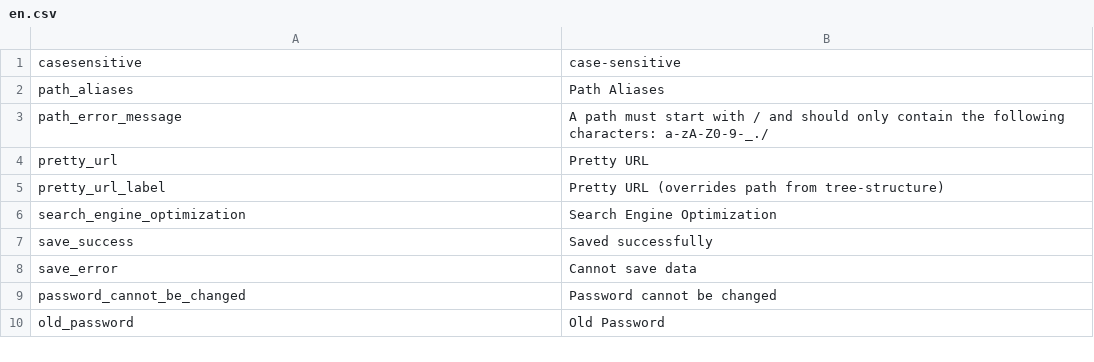
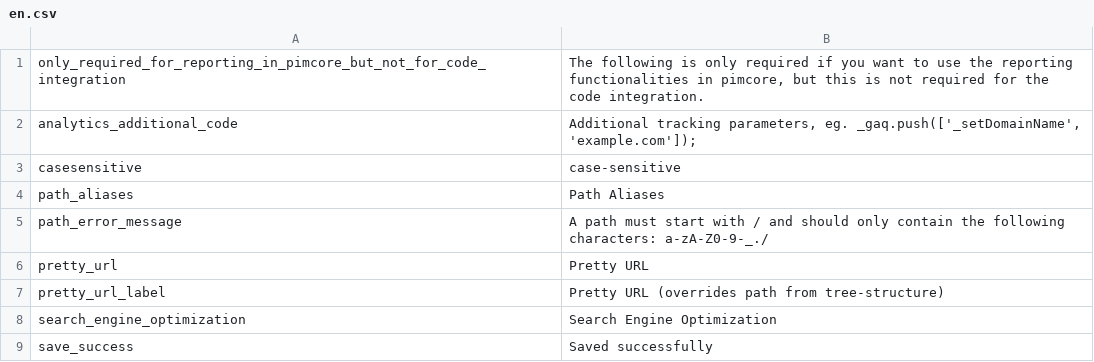
Before and after one commit to pimcore/pimcore, a CSV file: pimcore/config/texts/en.csv, drawn as a sheet; only a part is shown; the shorter side is filled out with more unchanged rows; the diff names each change by its address in the sheet, - before the commit and + after, or states it on an @@ line.

Commit message:
PIMCORE-1316 - Google Analytics Settings: Textfield (per site) for additional configs for the code (like _setDomainName, etc)
git-svn-id: http://www.pimcore.org/svn/pimcore/private/core/trunk@1144 1f8fe7d8-47f0-464c-8d0a-336f4953ab05

```diff
--- a/pimcore/config/texts/en.csv
+++ b/pimcore/config/texts/en.csv
+row 1: only_required_for_reporting_in_pimcore_but_not_for_code_integration | The following is only required if you want to use the reporting functionalities in pimcore, but this is not required for the code integration.
+row 2: analytics_additional_code | Additional tracking parameters, eg. _gaq.push(['_setDomainName', 'example.com']);
```
Also changed, not shown: 2 other files.
